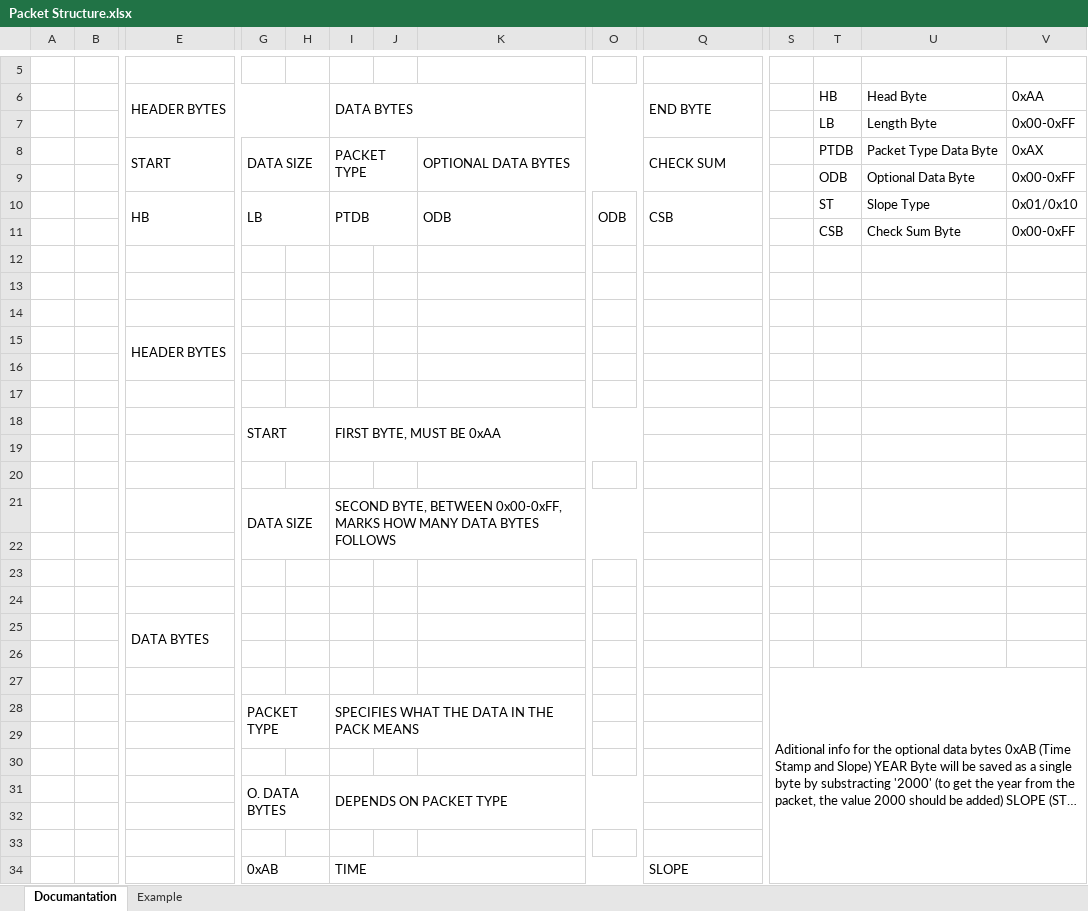
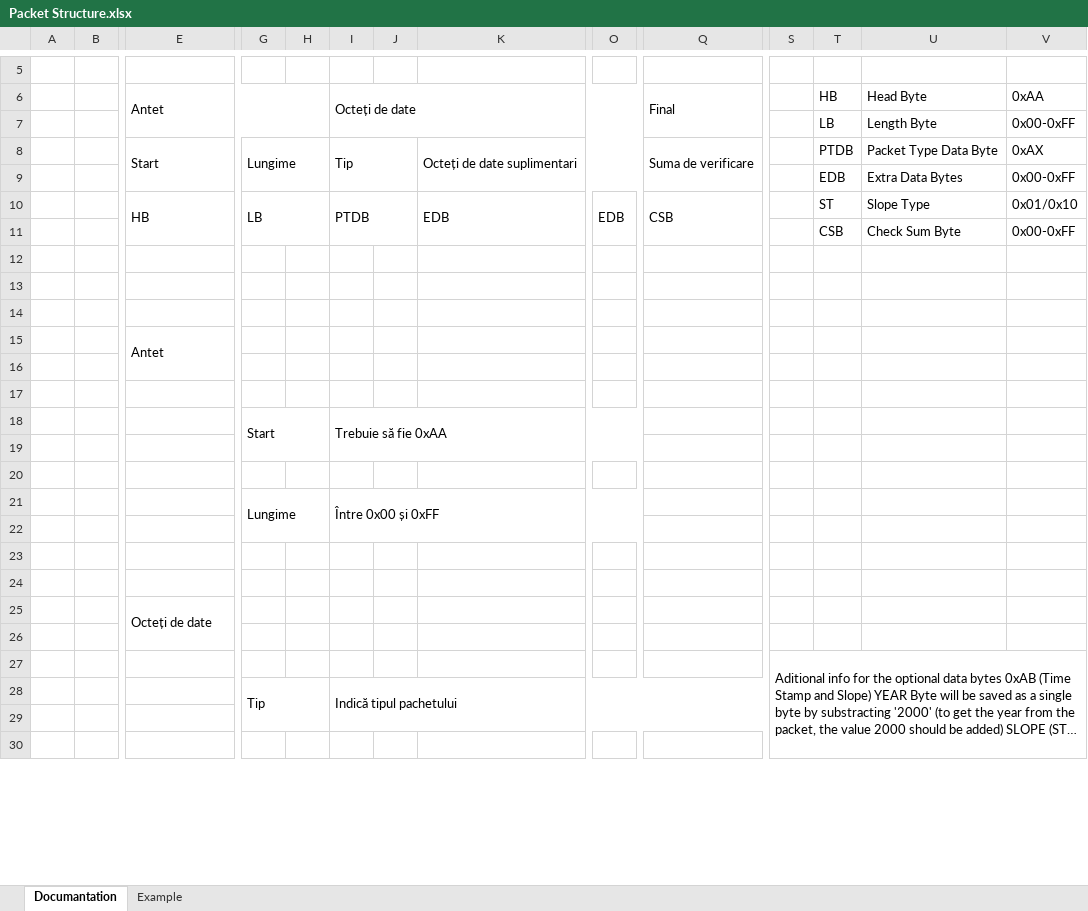
Before and after one commit to Ghita-Stefan-Andrei/Licenta, an Excel workbook: DOC/Packet Structure.xlsx, sheet Documantation, drawn as a sheet; only a part is shown, gaps mark what is left out; long unchanged cells end in …; values as stored, in another font and other column widths than the file's, no cell formats; removed rows and columns are numbered as before the commit, all else as after; rows hold the shown columns only; the diff covers the shown part only; the diff names each change by its address in the sheet, - before the commit and + after, or states it on an @@ line.

Commit message:
tradus doc

```diff
--- a/DOC/Packet Structure.xlsx (sheet Documantation)
+++ b/DOC/Packet Structure.xlsx (sheet Documantation)
-E6: HEADER BYTES
+E6: Antet
-I6: DATA BYTES
+I6: Octeți de date
-Q6: END BYTE
+Q6: Final
-row 8:  |  | START | DATA SIZE |  | PACKET TYPE |  | OPTIONAL DATA BYTES |  | CHECK SUM |  | PTDB | Packet Type Data Byte | 0xAX
+row 8:  |  | Start | Lungime |  | Tip |  | Octeți de date suplimentari |  | Suma de verificare |  | PTDB | Packet Type Data Byte | 0xAX
-T9 (HB): ODB
+T9 (HB): EDB
-U9 (Head Byte): Optional Data Byte
+U9 (Head Byte): Extra Data Bytes
-K10: ODB
+K10: EDB
-O10: ODB
+O10: EDB
-E15 (Antet): HEADER BYTES
+E15 (Antet): Antet
-row 18:  |  |  | START |  | FIRST BYTE, MUST BE 0xAA
+row 18:  |  |  | Start |  | Trebuie să fie 0xAA
-row 21:  |  |  | DATA SIZE |  | SECOND BYTE, BETWEEN 0x00-0xFF, MARKS HOW MANY DATA BYTES FOLLOWS
+row 21:  |  |  | Lungime |  | Între 0x00 și 0xFF
-E25 (Antet): DATA BYTES
+E25 (Antet): Octeți de date
-S27:V42 merged
+S27:V42 merged
-row 28:  |  |  | PACKET TYPE |  | SPECIFIES WHAT THE DATA IN THE PACK MEANS
-row 29: (empty)
-row 28: (empty)
+row 28:  |  |  | Tip |  | Indică tipul pachetului
+G28:H29 merged
+I28:Q29 merged
-row 31:  |  |  | O. DATA BYTES |  | DEPENDS ON PACKET TYPE
-row 34:  |  |  | 0xAB |  | TIME |  |  |  | SLOPE
```
Also changed, not shown: 17 added rows, 8 removed rows, 3 edited cells and merged cells elsewhere in this sheet, cell formats.
